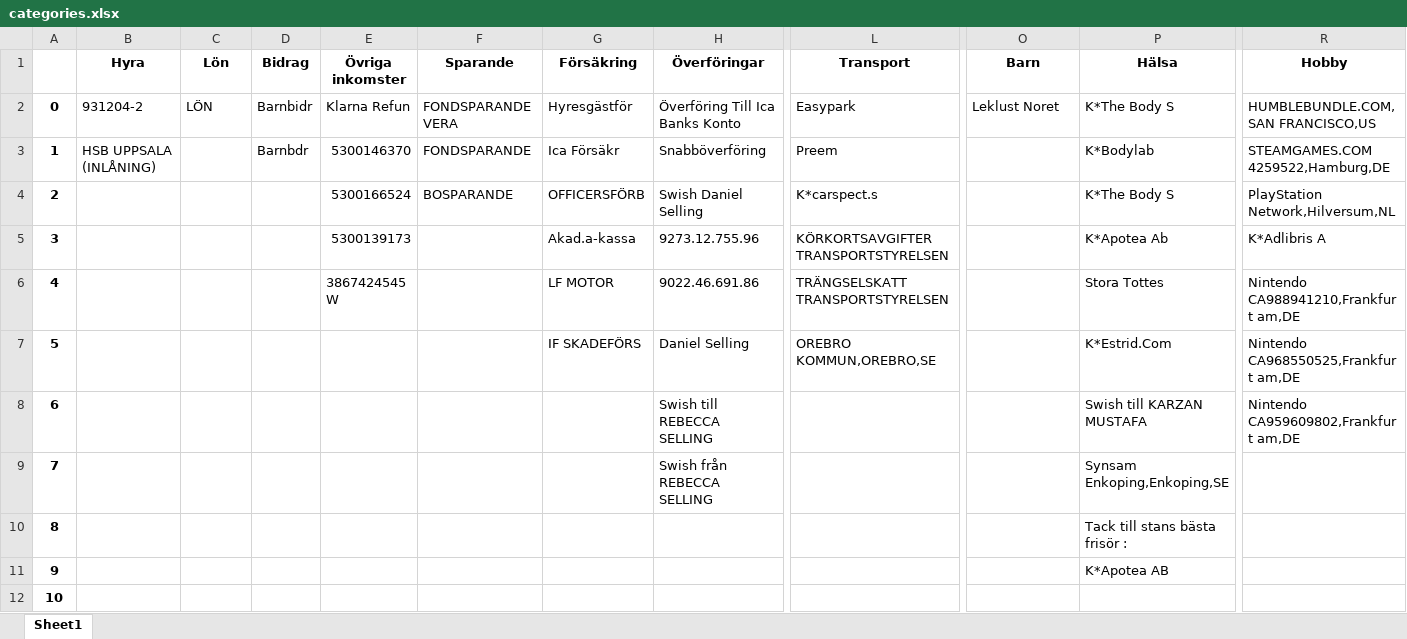
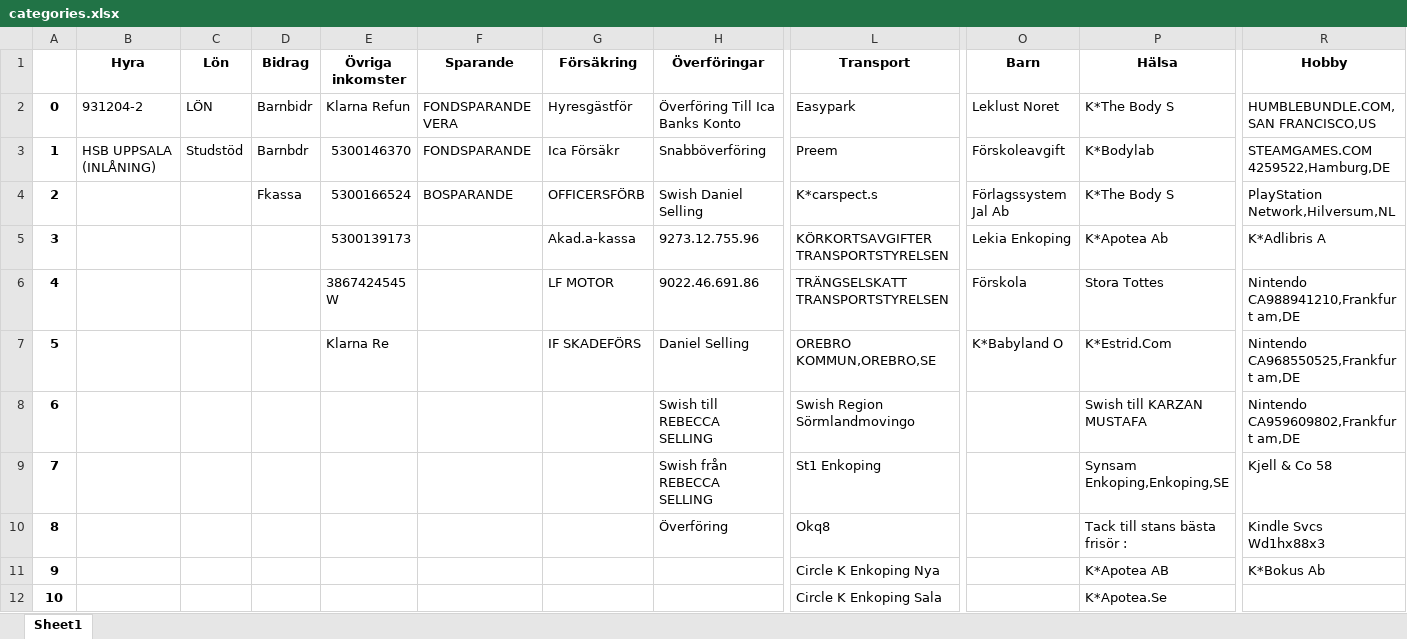
Before and after one commit to Svulster/Budgetprogram, an Excel workbook: database/categories.xlsx, sheet Sheet1, drawn as a sheet; only a part is shown, gaps mark what is left out; values as stored, in another font and other column widths than the file's, no borders; the diff covers the shown part only; the diff names each change by its address in the sheet, - before the commit and + after, or states it on an @@ line.

Commit message:
updated categories

```diff
--- a/database/categories.xlsx (sheet Sheet1)
+++ b/database/categories.xlsx (sheet Sheet1)
-C3 (Lön): (empty)
+C3 (Lön): Studstöd
-O3 (Barn): (empty)
+O3 (Barn): Förskoleavgift
-D4 (Bidrag): (empty)
+D4 (Bidrag): Fkassa
-O4 (Barn): (empty)
+O4 (Barn): Förlagssystem Jal Ab
-O5 (Barn): (empty)
+O5 (Barn): Lekia Enkoping
-O6 (Barn): (empty)
+O6 (Barn): Förskola
-E7 (Övriga inkomster): (empty)
+E7 (Övriga inkomster): Klarna Re
-O7 (Barn): (empty)
+O7 (Barn): K*Babyland O
-L8 (Transport): (empty)
+L8 (Transport): Swish Region Sörmlandmovingo
-L9 (Transport): (empty)
+L9 (Transport): St1 Enkoping
-R9 (Hobby): (empty)
+R9 (Hobby): Kjell & Co 58
-H10 (Överföringar): (empty)
+H10 (Överföringar): Överföring
-L10 (Transport): (empty)
+L10 (Transport): Okq8
-R10 (Hobby): (empty)
+R10 (Hobby): Kindle Svcs Wd1hx88x3
-L11 (Transport): (empty)
+L11 (Transport): Circle K Enkoping Nya
-R11 (Hobby): (empty)
+R11 (Hobby): K*Bokus Ab
-L12 (Transport): (empty)
+L12 (Transport): Circle K Enkoping Sala
-P12 (Hälsa): (empty)
+P12 (Hälsa): K*Apotea.Se
```
Also changed, not shown: 29 added rows, 7 removed rows, 62 edited cells and row numbers in column A elsewhere in this sheet.
